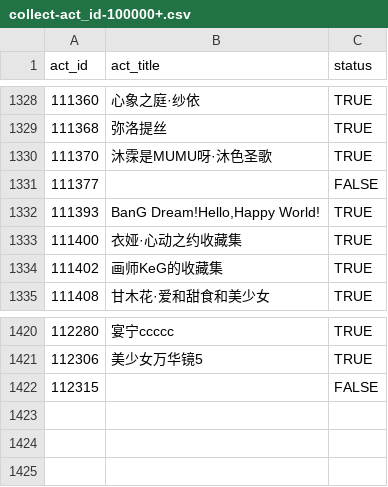
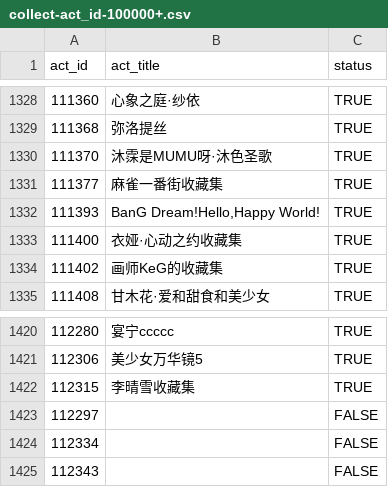
Before and after one commit to CaleyGoldue/bilibili-collections-archive, a CSV file: collect-act_id-100000+.csv, drawn as a sheet; only a part is shown, gaps mark what is left out.

Commit message:
Add files via upload

```diff
--- a/collect-act_id-100000+.csv
+++ b/collect-act_id-100000+.csv
@@ -1330,3 +1330,3 @@
 111370,沐霂是MUMU呀·沐色圣歌,TRUE
-111377,,FALSE
+111377,麻雀一番街收藏集,TRUE
 111393,"BanG Dream!Hello,Happy World!",TRUE
@@ -1421,2 +1421,5 @@
 112306,美少女万华镜5,TRUE
-112315,,FALSE
+112315,李晴雪收藏集,TRUE
+112297,,FALSE
+112334,,FALSE
+112343,,FALSE
```
